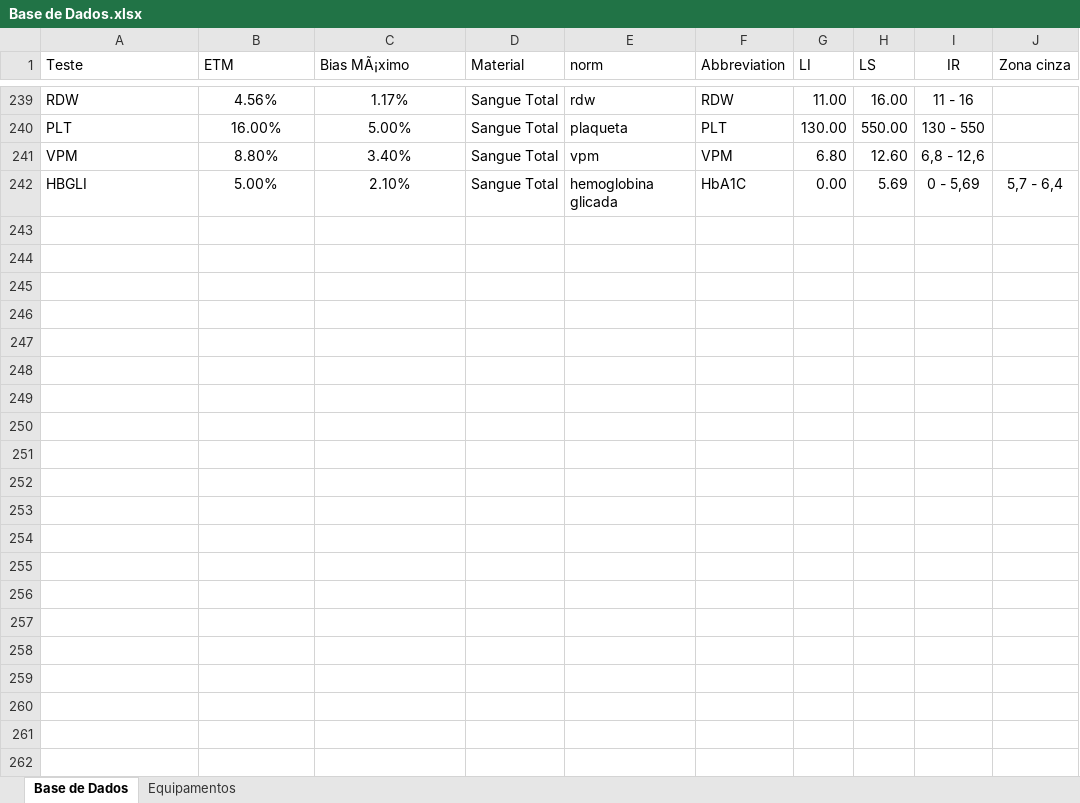
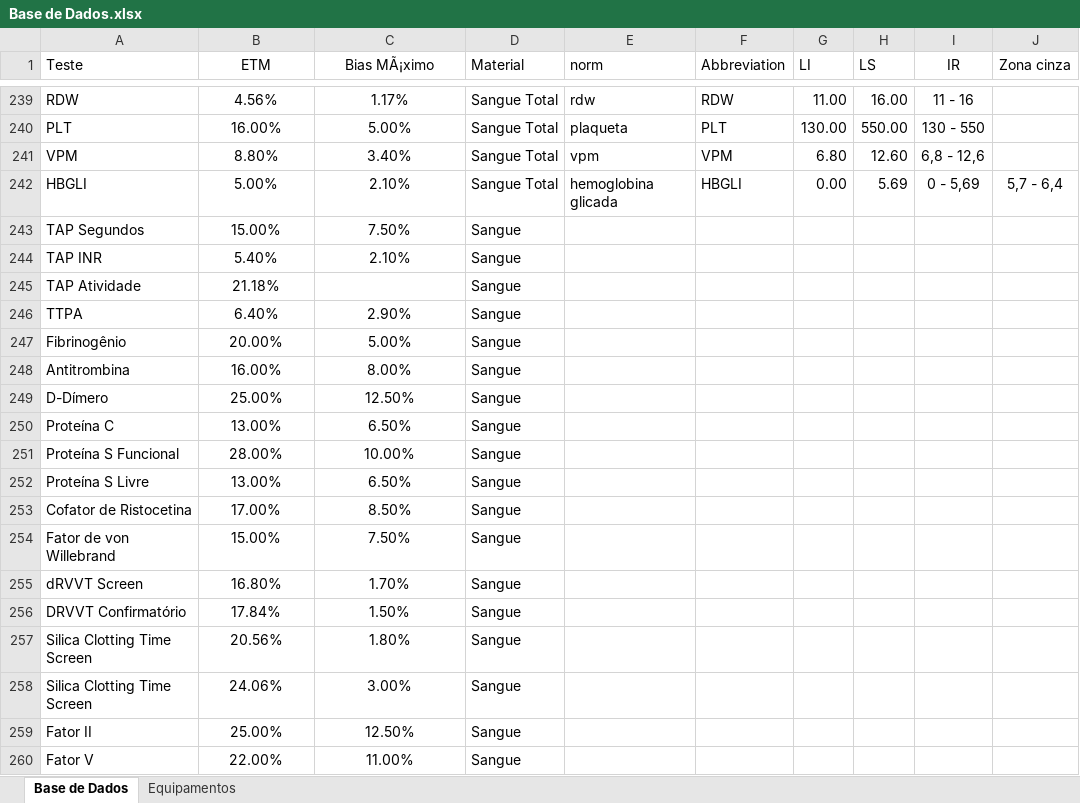
Before and after one commit to marcello2901/Data-Sift, an Excel workbook: Base de Dados.xlsx, sheet Base de Dados, drawn as a sheet; only a part is shown, gaps mark what is left out; values as stored, in another font and other column widths than the file's, no borders; the diff covers the shown part only; the diff names each change by its address in the sheet, - before the commit and + after, or states it on an @@ line.

Commit message:
attbd

```diff
--- a/Base de Dados.xlsx (sheet Base de Dados)
+++ b/Base de Dados.xlsx (sheet Base de Dados)
-B1:C1 alignment: left
+B1:C1 alignment: center
-F242 (Abbreviation): HbA1C
+F242 (Abbreviation): HBGLI
+row 243: TAP Segundos | 15.00% | 7.50% | Sangue
+row 244: TAP INR | 5.40% | 2.10% | Sangue
+row 245: TAP Atividade | 21.18% |  | Sangue
+row 246: TTPA | 6.40% | 2.90% | Sangue
+row 247: Fibrinogênio | 20.00% | 5.00% | Sangue
+row 248: Antitrombina | 16.00% | 8.00% | Sangue
+row 249: D-Dímero | 25.00% | 12.50% | Sangue
+row 250: Proteína C | 13.00% | 6.50% | Sangue
+row 251: Proteína S Funcional | 28.00% | 10.00% | Sangue
+row 252: Proteína S Livre | 13.00% | 6.50% | Sangue
+row 253: Cofator de Ristocetina | 17.00% | 8.50% | Sangue
+row 254: Fator de von Willebrand | 15.00% | 7.50% | Sangue
+row 255: dRVVT Screen | 16.80% | 1.70% | Sangue
+row 256: DRVVT Confirmatório | 17.84% | 1.50% | Sangue
+row 257: Silica Clotting Time Screen | 20.56% | 1.80% | Sangue
+row 258: Silica Clotting Time Screen | 24.06% | 3.00% | Sangue
+row 259: Fator II | 25.00% | 12.50% | Sangue
+row 260: Fator V | 22.00% | 11.00% | Sangue
```
Also changed, not shown: 11 added rows, 13 edited cells and cell formats elsewhere in this sheet, sheet Equipamentos.
